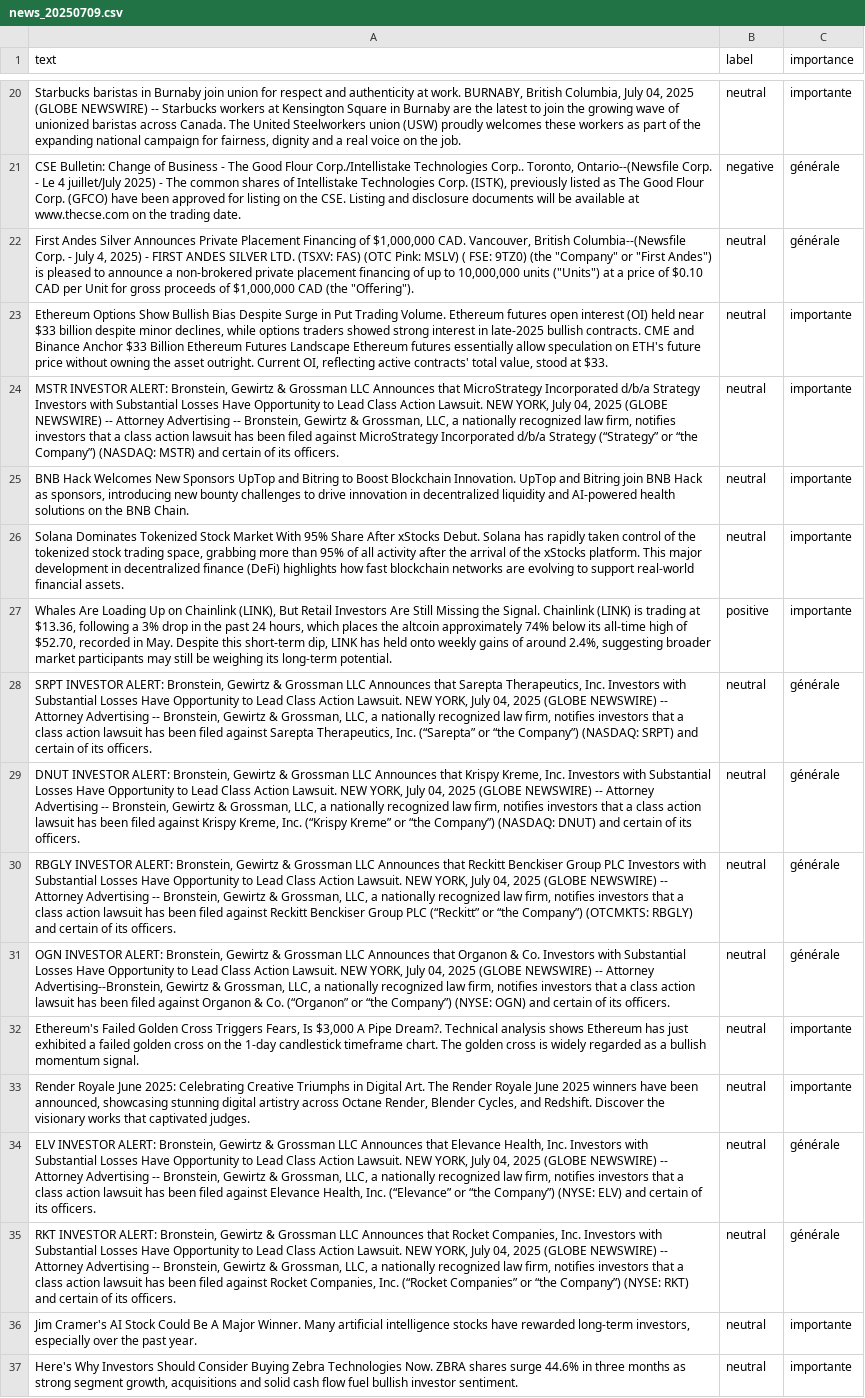
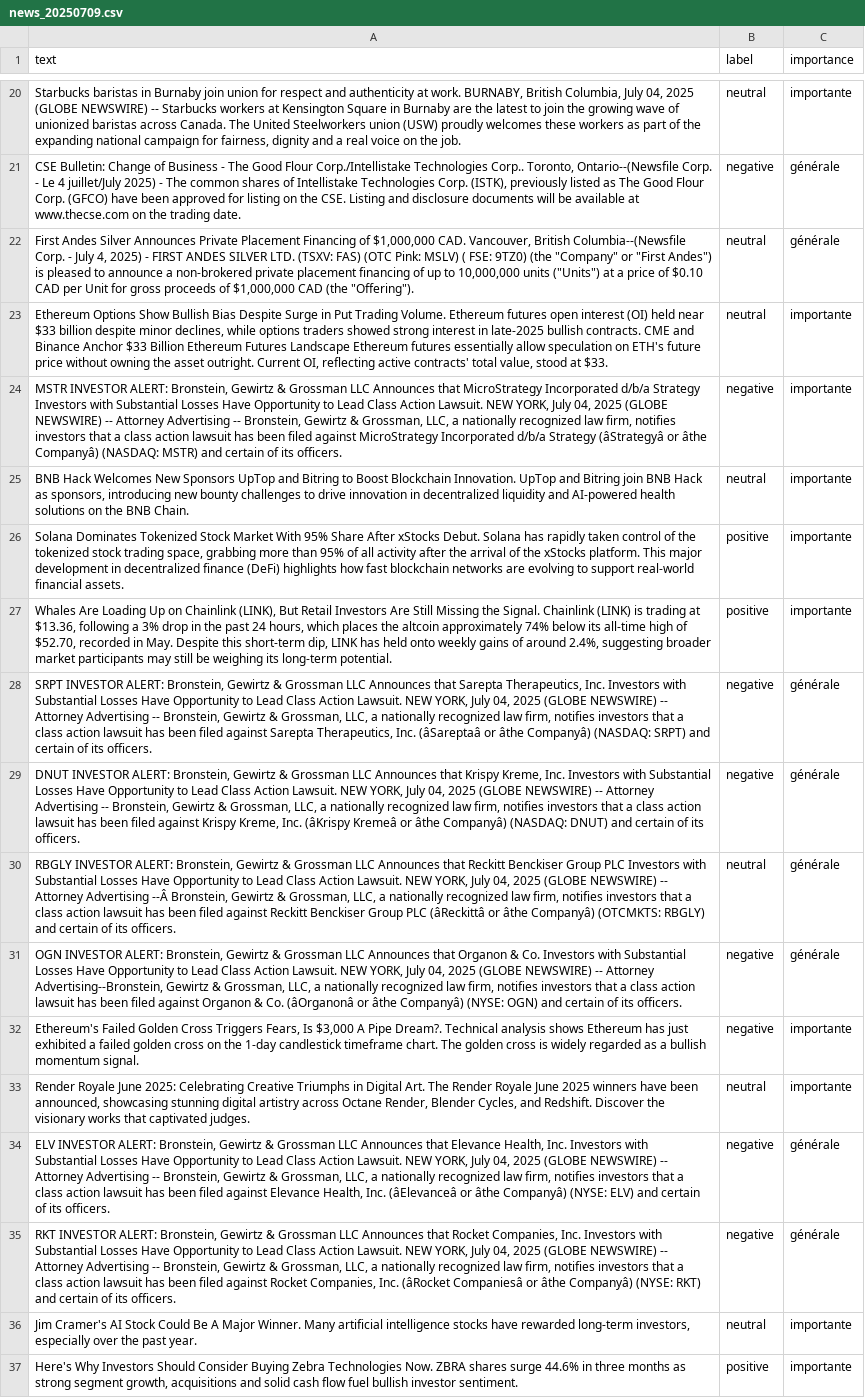
Before and after one commit to Bencode92/tradepulse-ml, a CSV file: datasets/news_20250709.csv, drawn as a sheet; only a part is shown, gaps mark what is left out; the diff covers the shown part only; the diff names each change by its address in the sheet, - before the commit and + after, or states it on an @@ line.

Commit message:
Update news_20250709.csv via web editor (52 lignes)

```diff
--- a/datasets/news_20250709.csv
+++ b/datasets/news_20250709.csv
-A24 (text): …d/b/a Strategy (“Strategy” or “the Company”) (NASDAQ: MSTR)…
+A24 (text): …d/b/a Strategy (âStrategyâ or âthe Companyâ) (NASDAQ: MSTR)…
-B24 (label): neutral
+B24 (label): negative
-B26 (label): neutral
+B26 (label): positive
-A28 (text): …Therapeutics, Inc. (“Sarepta” or “the Company”) (NASDAQ: SRPT)…
+A28 (text): …Therapeutics, Inc. (âSareptaâ or âthe Companyâ) (NASDAQ: SRPT)…
-B28:B29 (label): neutral
+B28:B29 (label): negative
-A29 (text): …Kreme, Inc. (“Krispy Kreme” or “the Company”) (NASDAQ: DNUT)…
+A29 (text): …Kreme, Inc. (âKrispy Kremeâ or âthe Companyâ) (NASDAQ: DNUT)…
-A30 (text): …Attorney Advertising -- Bronstein, Gewirtz & Grossman, LLC, a nationally recognized law firm, notifies investors that a class action lawsuit has been filed against Reckitt Benckiser Group PLC (“Reckitt” or “the Company”) (OTCMKTS: RBGLY)…
+A30 (text): …Attorney Advertising --Â Bronstein, Gewirtz & Grossman, LLC, a nationally recognized law firm, notifies investors that a class action lawsuit has been filed against Reckitt Benckiser Group PLC (âReckittâ or âthe Companyâ) (OTCMKTS: RBGLY)…
-A31 (text): …& Co. (“Organon” or “the Company”) (NYSE: OGN)…
+A31 (text): …& Co. (âOrganonâ or âthe Companyâ) (NYSE: OGN)…
-B31:B32 (label): neutral
+B31:B32 (label): negative
-A34 (text): …Health, Inc. (“Elevance” or “the Company”) (NYSE: ELV)…
+A34 (text): …Health, Inc. (âElevanceâ or âthe Companyâ) (NYSE: ELV)…
-B34:B35 (label): neutral
+B34:B35 (label): negative
-A35 (text): …Companies, Inc. (“Rocket Companies” or “the Company”) (NYSE: RKT)…
+A35 (text): …Companies, Inc. (âRocket Companiesâ or âthe Companyâ) (NYSE: RKT)…
-B37 (label): neutral
+B37 (label): positive
```
Also changed, not shown: 2 added rows, 2 removed rows and 26 edited cells elsewhere in this file.
